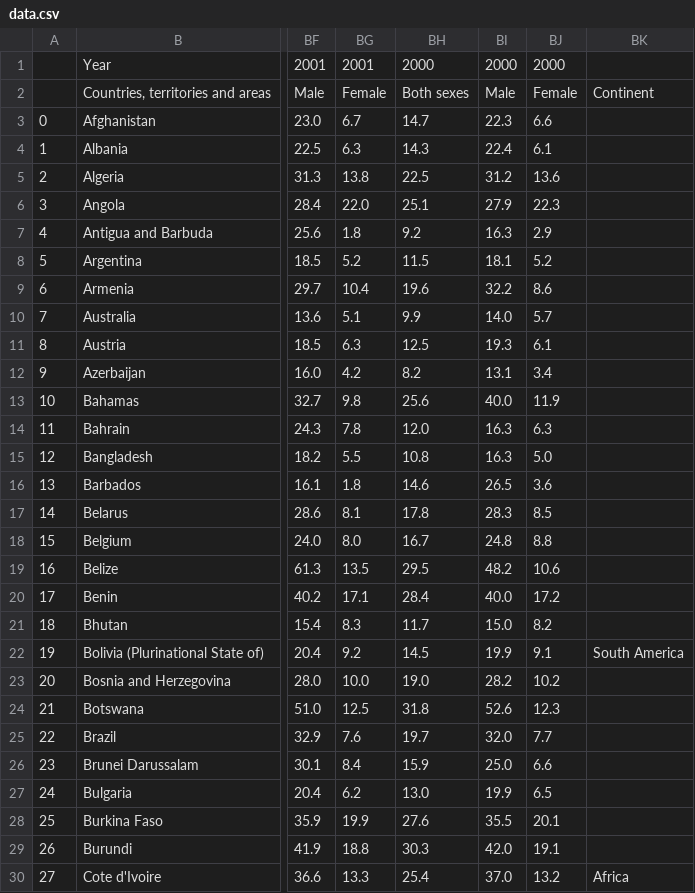
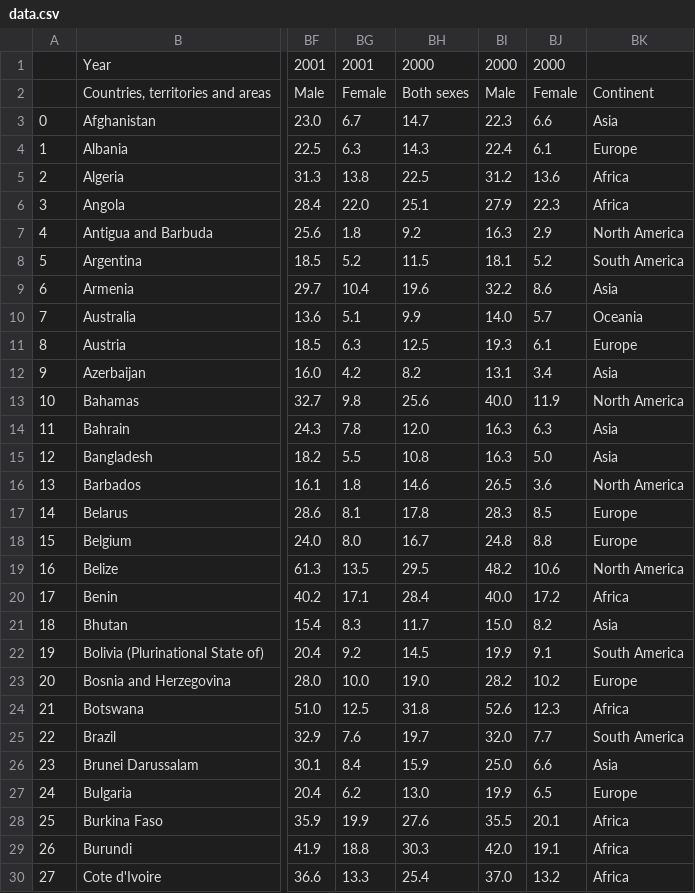
Before and after one commit to khanhst0209/DV_Midterm, a CSV file: Preprocessing_data/data.csv, drawn as a sheet; only a part is shown, gaps mark what is left out; the diff covers the shown part only; the diff names each change by its address in the sheet, - before the commit and + after, or states it on an @@ line.

```diff
--- a/Preprocessing_data/data.csv
+++ b/Preprocessing_data/data.csv
-BK3: (empty)
+BK3: Asia
-BK4: (empty)
+BK4: Europe
-BK5:BK6: (empty)
+BK5:BK6: Africa
-BK7: (empty)
+BK7: North America
-BK8: (empty)
+BK8: South America
-BK9: (empty)
+BK9: Asia
-BK10: (empty)
+BK10: Oceania
-BK11: (empty)
+BK11: Europe
-BK12: (empty)
+BK12: Asia
-BK13: (empty)
+BK13: North America
-BK14:BK15: (empty)
+BK14:BK15: Asia
-BK16: (empty)
+BK16: North America
-BK17:BK18: (empty)
+BK17:BK18: Europe
-BK19: (empty)
+BK19: North America
-BK20: (empty)
+BK20: Africa
-BK21: (empty)
+BK21: Asia
-BK23: (empty)
+BK23: Europe
-BK24: (empty)
+BK24: Africa
-BK25: (empty)
+BK25: South America
-BK26: (empty)
+BK26: Asia
-BK27: (empty)
+BK27: Europe
-BK28:BK29: (empty)
+BK28:BK29: Africa
```
Also changed, not shown: 148 edited cells elsewhere in this file, 1 other file.
